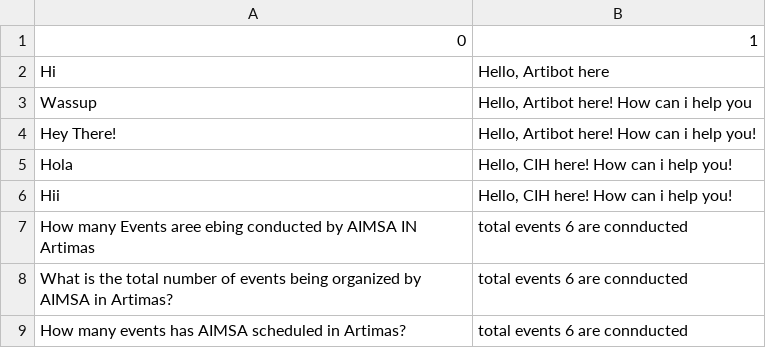
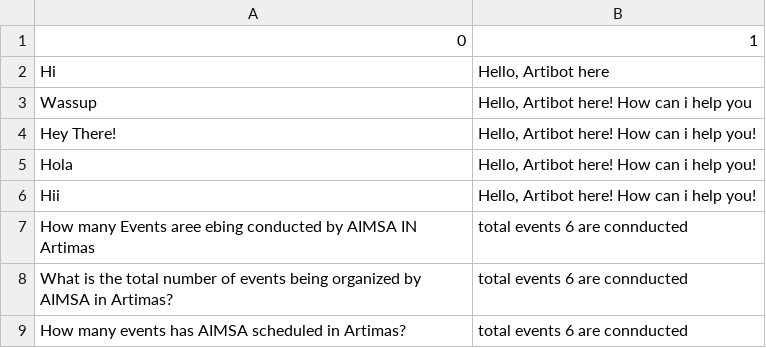
Before and after one commit to pranav-kale-01/artibot_artimas_chatbot, a CSV file: artimas_data.csv, drawn as a sheet; only a part is shown.

```diff
--- a/artimas_data.csv
+++ b/artimas_data.csv
@@ -4,4 +4,4 @@ Wassup,"Hello, Artibot here! How can i help you"
 Hey There!,"Hello, Artibot here! How can i help you!"
-Hola,"Hello, CIH here! How can i help you!"
-Hii,"Hello, CIH here! How can i help you!"
+Hola,"Hello, Artibot here! How can i help you!"
+Hii,"Hello, Artibot here! How can i help you!"
 How many Events aree ebing conducted by AIMSA IN Artimas,total  events 6 are connducted
```
Also changed, not shown: 16 other files.
